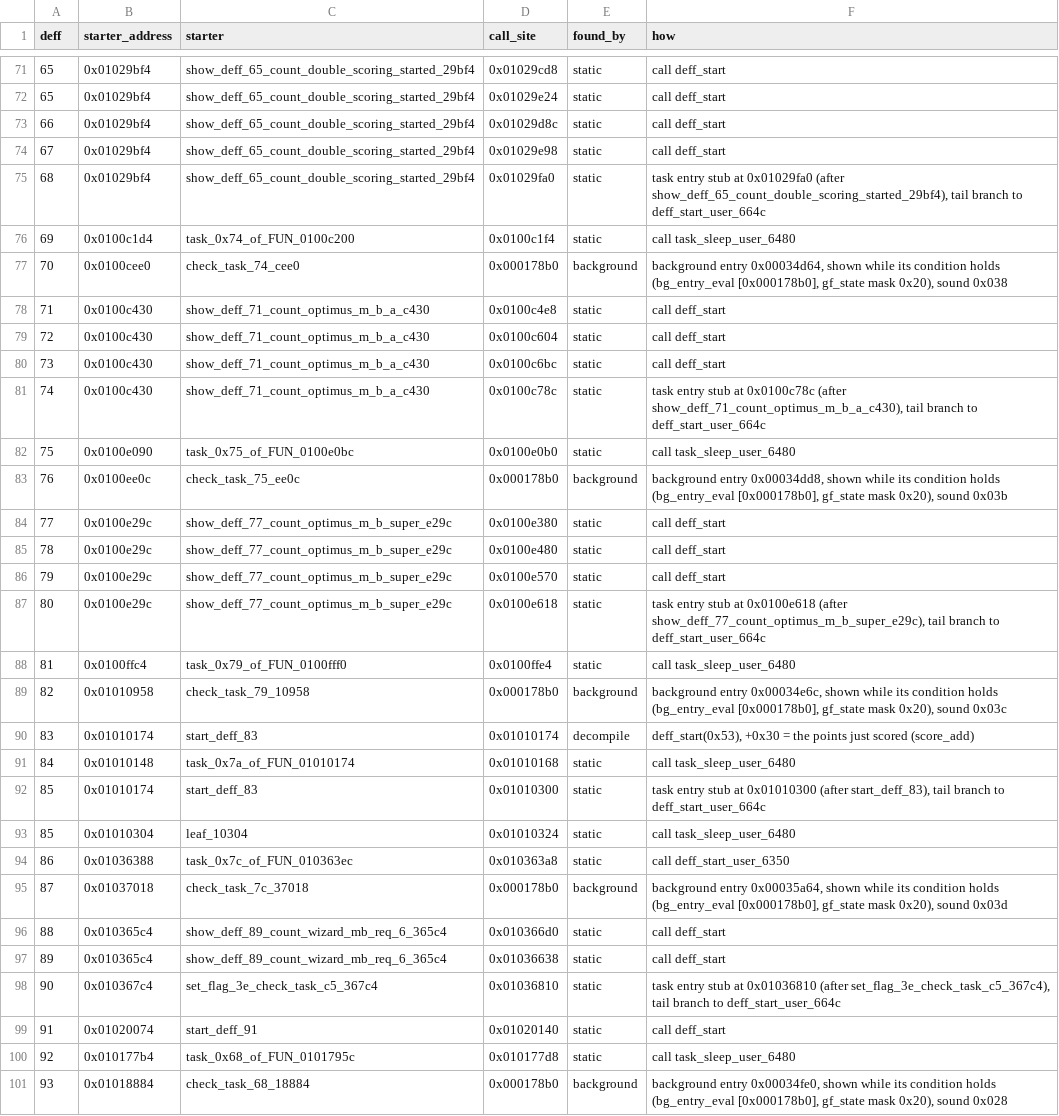
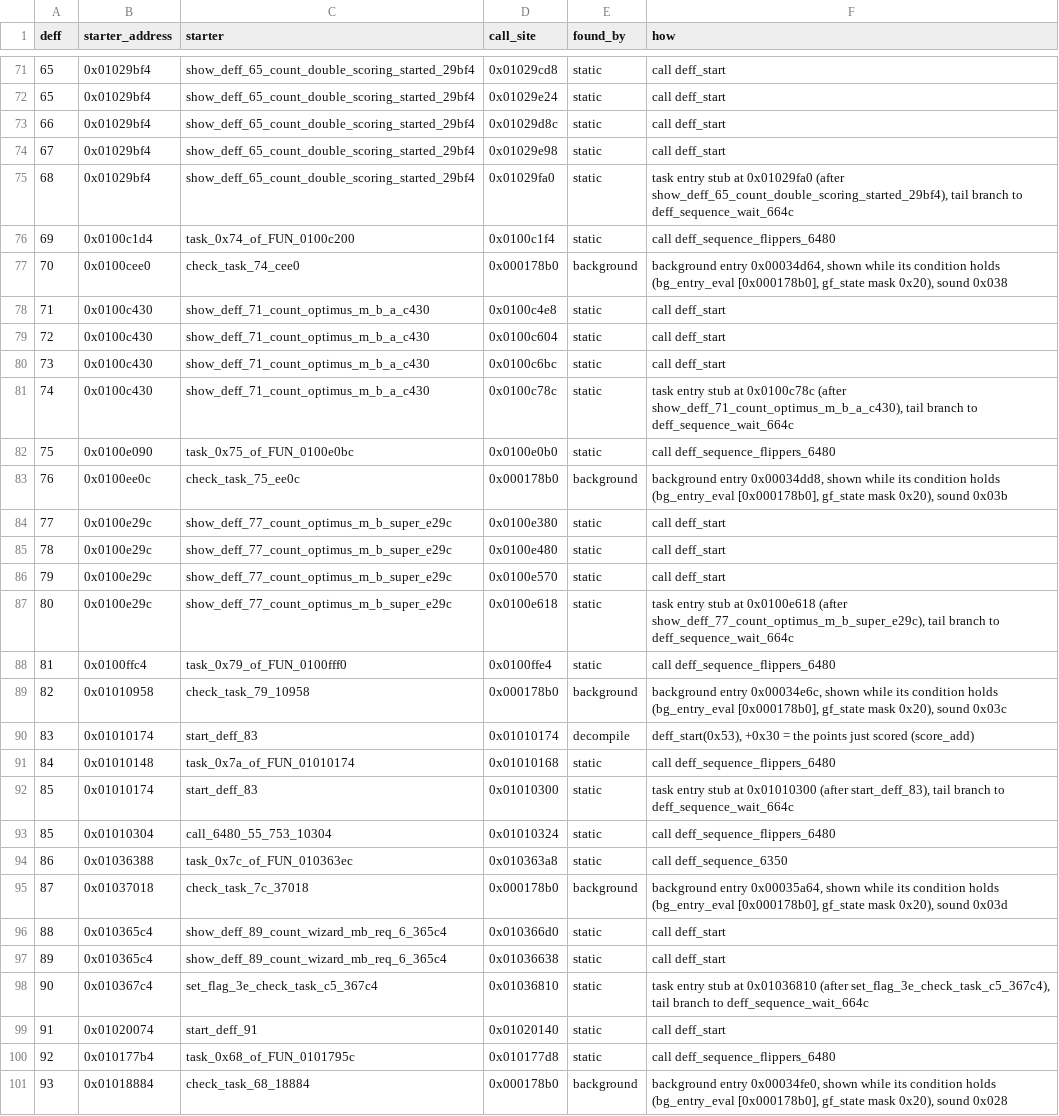
Before and after one commit to Ashram56/Transformers-MPF, a CSV file: rom/rules/deff_starters.csv, drawn as a sheet; only a part is shown, gaps mark what is left out; the diff covers the shown part only.

```diff
--- a/rom/rules/deff_starters.csv
+++ b/rom/rules/deff_starters.csv
@@ -74,4 +74,4 @@ deff,starter_address,starter,call_site,found_by,how
 67,0x01029bf4,show_deff_65_count_double_scoring_started_29bf4,0x01029e98,static,call deff_start
-68,0x01029bf4,show_deff_65_count_double_scoring_started_29bf4,0x01029fa0,static,"task entry stub at 0x01029fa0 (after show_deff_65_count_double_scoring_started_29bf4), tail branch to deff_start_user_664c"
-69,0x0100c1d4,task_0x74_of_FUN_0100c200,0x0100c1f4,static,call task_sleep_user_6480
+68,0x01029bf4,show_deff_65_count_double_scoring_started_29bf4,0x01029fa0,static,"task entry stub at 0x01029fa0 (after show_deff_65_count_double_scoring_started_29bf4), tail branch to deff_sequence_wait_664c"
+69,0x0100c1d4,task_0x74_of_FUN_0100c200,0x0100c1f4,static,call deff_sequence_flippers_6480
 70,0x0100cee0,check_task_74_cee0,0x000178b0,background,"background entry 0x00034d64, shown while its condition holds (bg_entry_eval [0x000178b0], gf_state mask 0x20), sound 0x038"
@@ -80,4 +80,4 @@ deff,starter_address,starter,call_site,found_by,how
 73,0x0100c430,show_deff_71_count_optimus_m_b_a_c430,0x0100c6bc,static,call deff_start
-74,0x0100c430,show_deff_71_count_optimus_m_b_a_c430,0x0100c78c,static,"task entry stub at 0x0100c78c (after show_deff_71_count_optimus_m_b_a_c430), tail branch to deff_start_user_664c"
-75,0x0100e090,task_0x75_of_FUN_0100e0bc,0x0100e0b0,static,call task_sleep_user_6480
+74,0x0100c430,show_deff_71_count_optimus_m_b_a_c430,0x0100c78c,static,"task entry stub at 0x0100c78c (after show_deff_71_count_optimus_m_b_a_c430), tail branch to deff_sequence_wait_664c"
+75,0x0100e090,task_0x75_of_FUN_0100e0bc,0x0100e0b0,static,call deff_sequence_flippers_6480
 76,0x0100ee0c,check_task_75_ee0c,0x000178b0,background,"background entry 0x00034dd8, shown while its condition holds (bg_entry_eval [0x000178b0], gf_state mask 0x20), sound 0x03b"
@@ -86,10 +86,10 @@ deff,starter_address,starter,call_site,found_by,how
 79,0x0100e29c,show_deff_77_count_optimus_m_b_super_e29c,0x0100e570,static,call deff_start
-80,0x0100e29c,show_deff_77_count_optimus_m_b_super_e29c,0x0100e618,static,"task entry stub at 0x0100e618 (after show_deff_77_count_optimus_m_b_super_e29c), tail branch to deff_start_user_664c"
-81,0x0100ffc4,task_0x79_of_FUN_0100fff0,0x0100ffe4,static,call task_sleep_user_6480
+80,0x0100e29c,show_deff_77_count_optimus_m_b_super_e29c,0x0100e618,static,"task entry stub at 0x0100e618 (after show_deff_77_count_optimus_m_b_super_e29c), tail branch to deff_sequence_wait_664c"
+81,0x0100ffc4,task_0x79_of_FUN_0100fff0,0x0100ffe4,static,call deff_sequence_flippers_6480
 82,0x01010958,check_task_79_10958,0x000178b0,background,"background entry 0x00034e6c, shown while its condition holds (bg_entry_eval [0x000178b0], gf_state mask 0x20), sound 0x03c"
 83,0x01010174,start_deff_83,0x01010174,decompile,"deff_start(0x53), +0x30 = the points just scored (score_add)"
-84,0x01010148,task_0x7a_of_FUN_01010174,0x01010168,static,call task_sleep_user_6480
-85,0x01010174,start_deff_83,0x01010300,static,"task entry stub at 0x01010300 (after start_deff_83), tail branch to deff_start_user_664c"
-85,0x01010304,leaf_10304,0x01010324,static,call task_sleep_user_6480
-86,0x01036388,task_0x7c_of_FUN_010363ec,0x010363a8,static,call deff_start_user_6350
+84,0x01010148,task_0x7a_of_FUN_01010174,0x01010168,static,call deff_sequence_flippers_6480
+85,0x01010174,start_deff_83,0x01010300,static,"task entry stub at 0x01010300 (after start_deff_83), tail branch to deff_sequence_wait_664c"
+85,0x01010304,call_6480_55_753_10304,0x01010324,static,call deff_sequence_flippers_6480
+86,0x01036388,task_0x7c_of_FUN_010363ec,0x010363a8,static,call deff_sequence_6350
 87,0x01037018,check_task_7c_37018,0x000178b0,background,"background entry 0x00035a64, shown while its condition holds (bg_entry_eval [0x000178b0], gf_state mask 0x20), sound 0x03d"
@@ -97,5 +97,5 @@ deff,starter_address,starter,call_site,found_by,how
 89,0x010365c4,show_deff_89_count_wizard_mb_req_6_365c4,0x01036638,static,call deff_start
-90,0x010367c4,set_flag_3e_check_task_c5_367c4,0x01036810,static,"task entry stub at 0x01036810 (after set_flag_3e_check_task_c5_367c4), tail branch to deff_start_user_664c"
+90,0x010367c4,set_flag_3e_check_task_c5_367c4,0x01036810,static,"task entry stub at 0x01036810 (after set_flag_3e_check_task_c5_367c4), tail branch to deff_sequence_wait_664c"
 91,0x01020074,start_deff_91,0x01020140,static,call deff_start
-92,0x010177b4,task_0x68_of_FUN_0101795c,0x010177d8,static,call task_sleep_user_6480
+92,0x010177b4,task_0x68_of_FUN_0101795c,0x010177d8,static,call deff_sequence_flippers_6480
 93,0x01018884,check_task_68_18884,0x000178b0,background,"background entry 0x00034fe0, shown while its condition holds (bg_entry_eval [0x000178b0], gf_state mask 0x20), sound 0x028"
```
Also changed, not shown: 49 edited cells elsewhere in this file, rom/rules/event_hooks.csv, rom/rules/lamp_group_users.csv, 17 other files.
